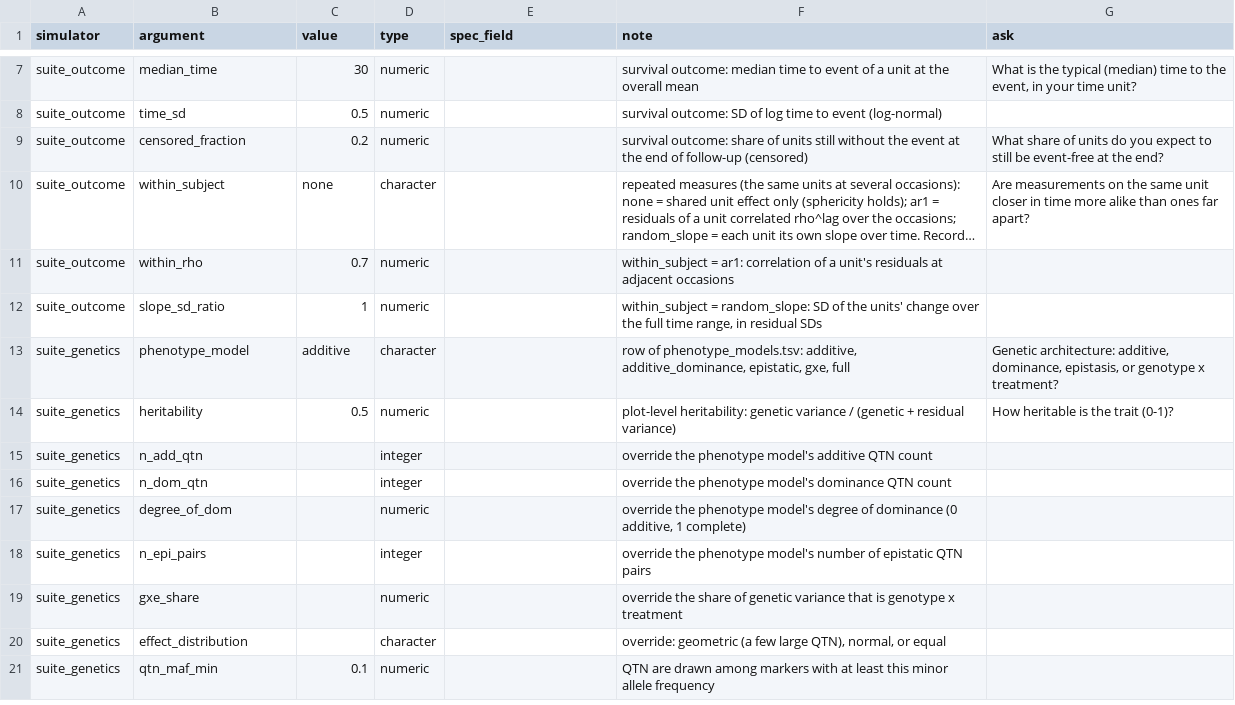
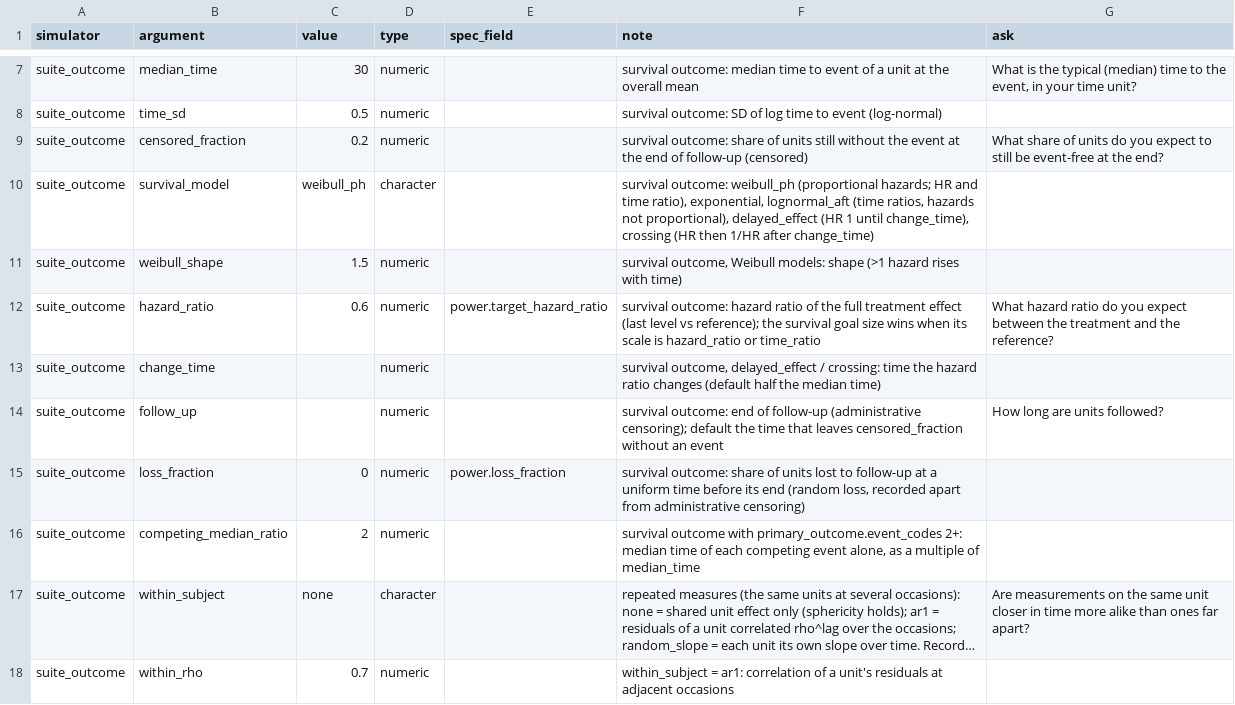
Before and after one commit to nirwan1265/simitall, a TSV file: inst/suite/simulator_parameters.tsv, drawn as a sheet; only a part is shown, gaps mark what is left out; the shorter side is filled out with more unchanged rows; long unchanged cells end in …; the diff names each change by its address in the sheet, - before the commit and + after, or states it on an @@ line.

Commit message:
Survival: Weibull PH (default), exponential, log-normal AFT, delayed effect and crossing hazards; administrative and loss censoring; competing events from event_codes; frailty; per-group truth (median, landmarks, RMST, CIF, HR/time ratio, PH flag); interval scoring

```diff
--- a/inst/suite/simulator_parameters.tsv
+++ b/inst/suite/simulator_parameters.tsv
+row 10: suite_outcome | survival_model | weibull_ph | character |  | survival outcome: weibull_ph (proportional hazards; HR and time ratio), exponential, lognormal_aft (time ratios, hazards not proportional), delayed_effect (HR 1 until change_time), crossing (HR then 1/HR after change_time)
+row 11: suite_outcome | weibull_shape | 1.5 | numeric |  | survival outcome, Weibull models: shape (>1 hazard rises with time)
+row 12: suite_outcome | hazard_ratio | 0.6 | numeric | power.target_hazard_ratio | survival outcome: hazard ratio of the full treatment effect (last level vs reference); the survival goal size wins when its scale is hazard_ratio or time_ratio | What hazard ratio do you expect between the treatment and the reference?
+row 13: suite_outcome | change_time |  | numeric |  | survival outcome, delayed_effect / crossing: time the hazard ratio changes (default half the median time)
+row 14: suite_outcome | follow_up |  | numeric |  | survival outcome: end of follow-up (administrative censoring); default the time that leaves censored_fraction without an event | How long are units followed?
+row 15: suite_outcome | loss_fraction | 0 | numeric | power.loss_fraction | survival outcome: share of units lost to follow-up at a uniform time before its end (random loss, recorded apart from administrative censoring)
+row 16: suite_outcome | competing_median_ratio | 2 | numeric |  | survival outcome with primary_outcome.event_codes 2+: median time of each competing event alone, as a multiple of median_time
```
Also changed, not shown: 7 other files.
